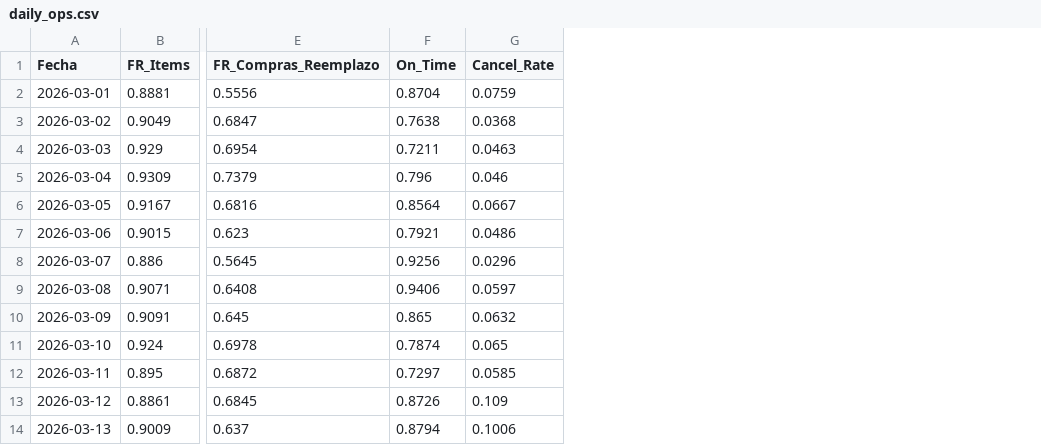
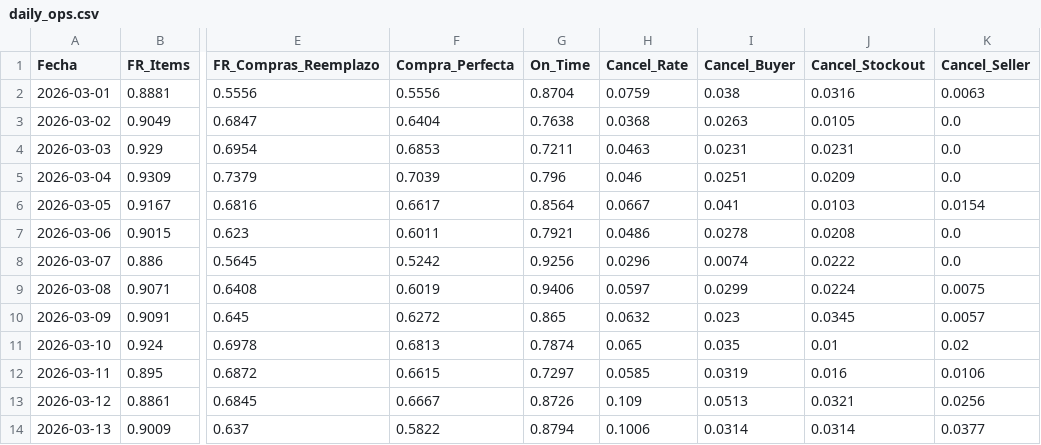
Before and after one commit to santiagorioboo-hub/proximity-groceries-scorecard, a CSV file: daily_ops.csv, drawn as a sheet; only a part is shown, gaps mark what is left out; the diff names each change by its address in the sheet, - before the commit and + after, or states it on an @@ line.

```diff
--- a/daily_ops.csv
+++ b/daily_ops.csv
+column F (Compra_Perfecta), rows 2-14: 0.5556 | 0.6404 | 0.6853 | 0.7039 | 0.6617 | 0.6011 | 0.5242 | 0.6019 | 0.6272 | 0.6813 | 0.6615 | 0.6667 | 0.5822
+column I (Cancel_Buyer), rows 2-14: 0.038 | 0.0263 | 0.0231 | 0.0251 | 0.041 | 0.0278 | 0.0074 | 0.0299 | 0.023 | 0.035 | 0.0319 | 0.0513 | 0.0314
+column J (Cancel_Stockout), rows 2-14: 0.0316 | 0.0105 | 0.0231 | 0.0209 | 0.0103 | 0.0208 | 0.0222 | 0.0224 | 0.0345 | 0.01 | 0.016 | 0.0321 | 0.0314
+column K (Cancel_Seller), rows 2-14: 0.0063 | 0.0 | 0.0 | 0.0 | 0.0154 | 0.0 | 0.0 | 0.0075 | 0.0057 | 0.02 | 0.0106 | 0.0256 | 0.0377
```
Also changed, not shown: weekly_ops.csv, 3 other files.
